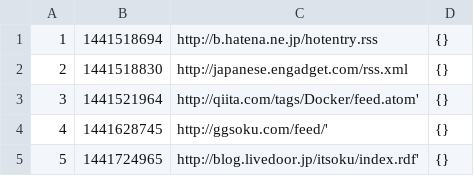
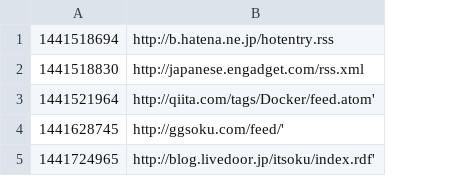
Before and after one commit to syon/feed-filter, a CSV file: db/seeds_data/feeds.csv, drawn as a sheet; the diff names each change by its address in the sheet, - before the commit and + after, or states it on an @@ line.

Commit message:
fix seeds

```diff
--- a/db/seeds_data/feeds.csv
+++ b/db/seeds_data/feeds.csv
-column A, rows 1-5: 1 | 2 | 3 | 4 | 5
-column D, rows 1-5: all {}
```
